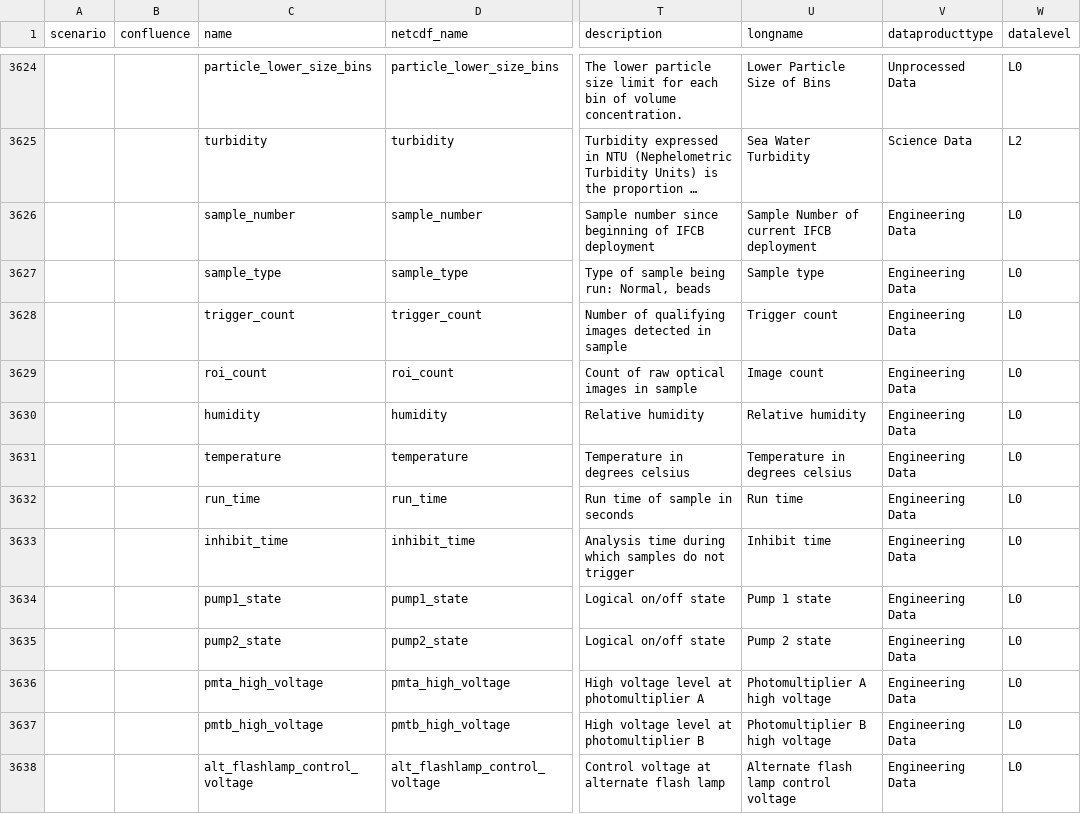
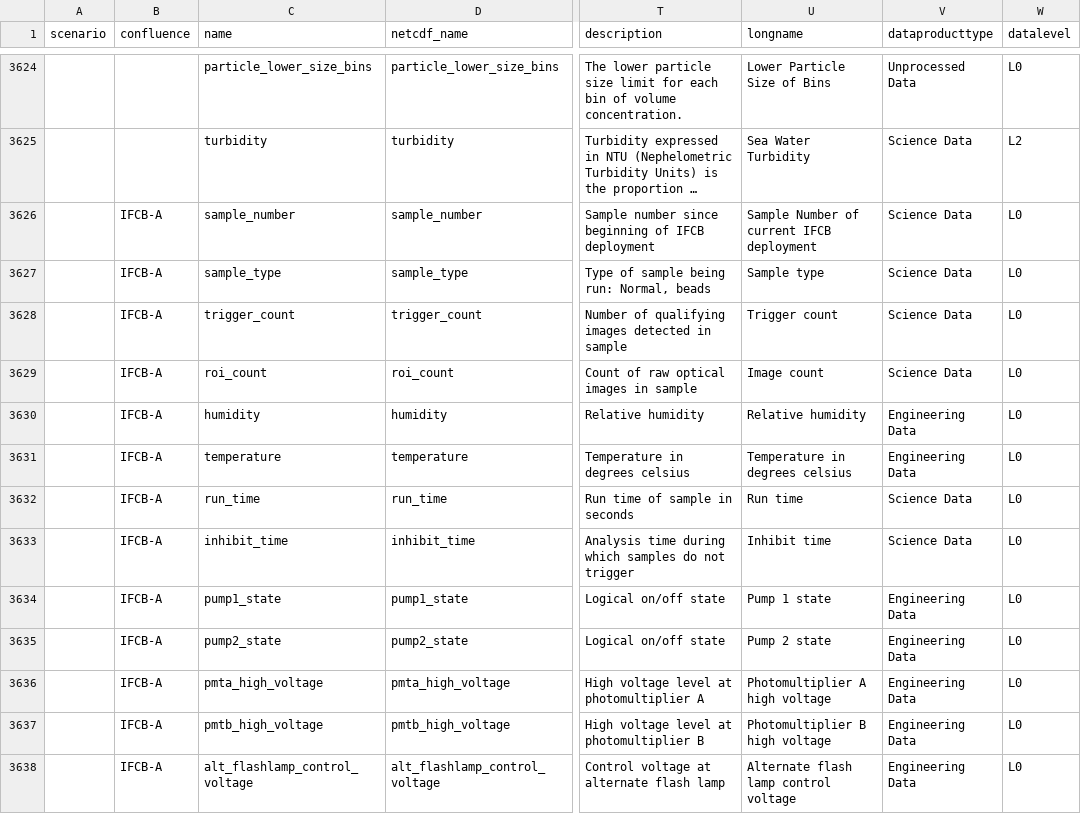
Before and after one commit to joffreyp/preload-database, a CSV file: csv/ParameterDefs.csv, drawn as a sheet; only a part is shown, gaps mark what is left out; long unchanged cells end in …; the diff covers the shown part only; the diff names each change by its address in the sheet, - before the commit and + after, or states it on an @@ line.

Commit message:
Removing ADCtime parameter (duplicated by GrabTimeStart), and updating some  data product types from Engineering to Science data.

```diff
--- a/csv/ParameterDefs.csv
+++ b/csv/ParameterDefs.csv
-B3626:B3638 (confluence): (empty)
+B3626:B3638 (confluence): IFCB-A
-V3626:V3629 (dataproducttype): Engineering Data
+V3626:V3629 (dataproducttype): Science Data
-V3632:V3633 (dataproducttype): Engineering Data
+V3632:V3633 (dataproducttype): Science Data
```
Also changed, not shown: 1 added row and 35 edited cells elsewhere in this file, csv/ParameterDictionary.csv.
